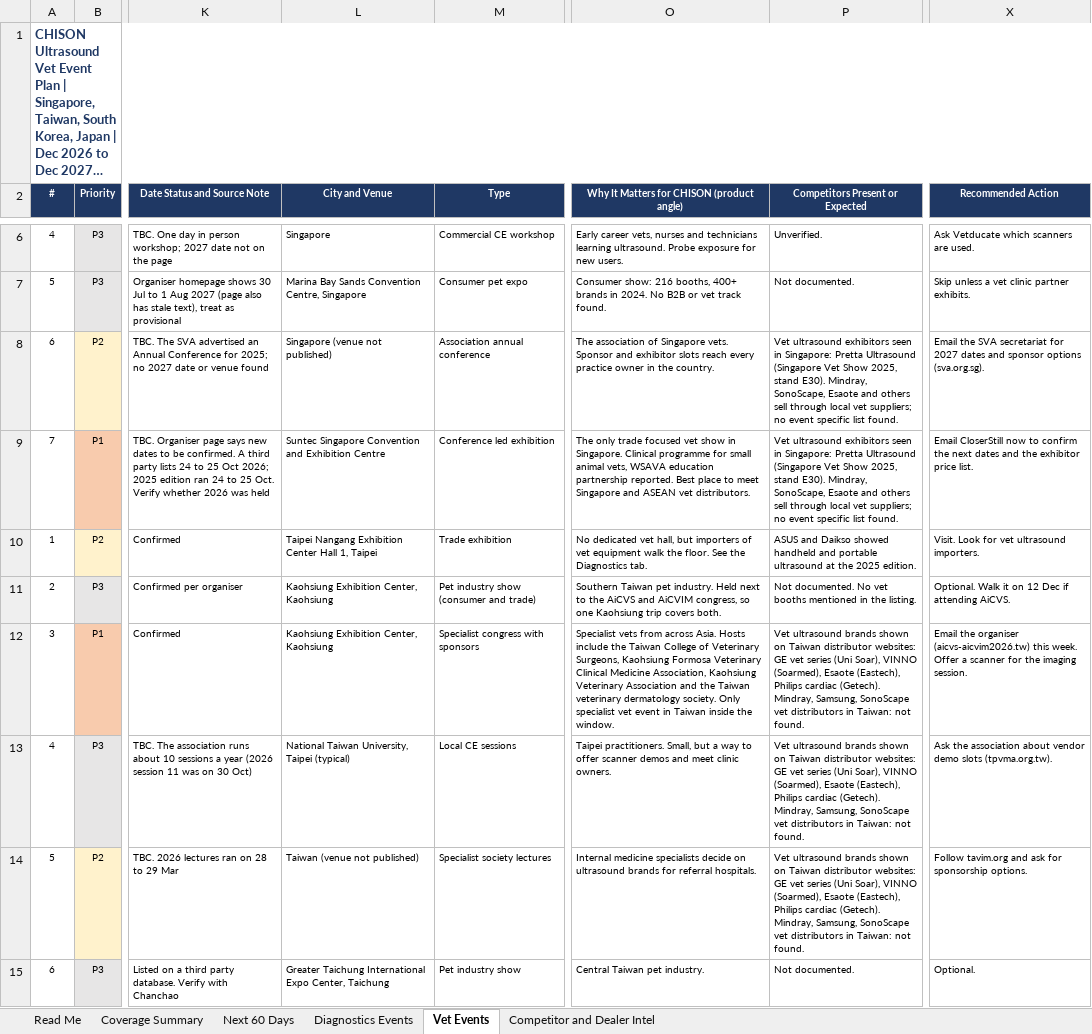
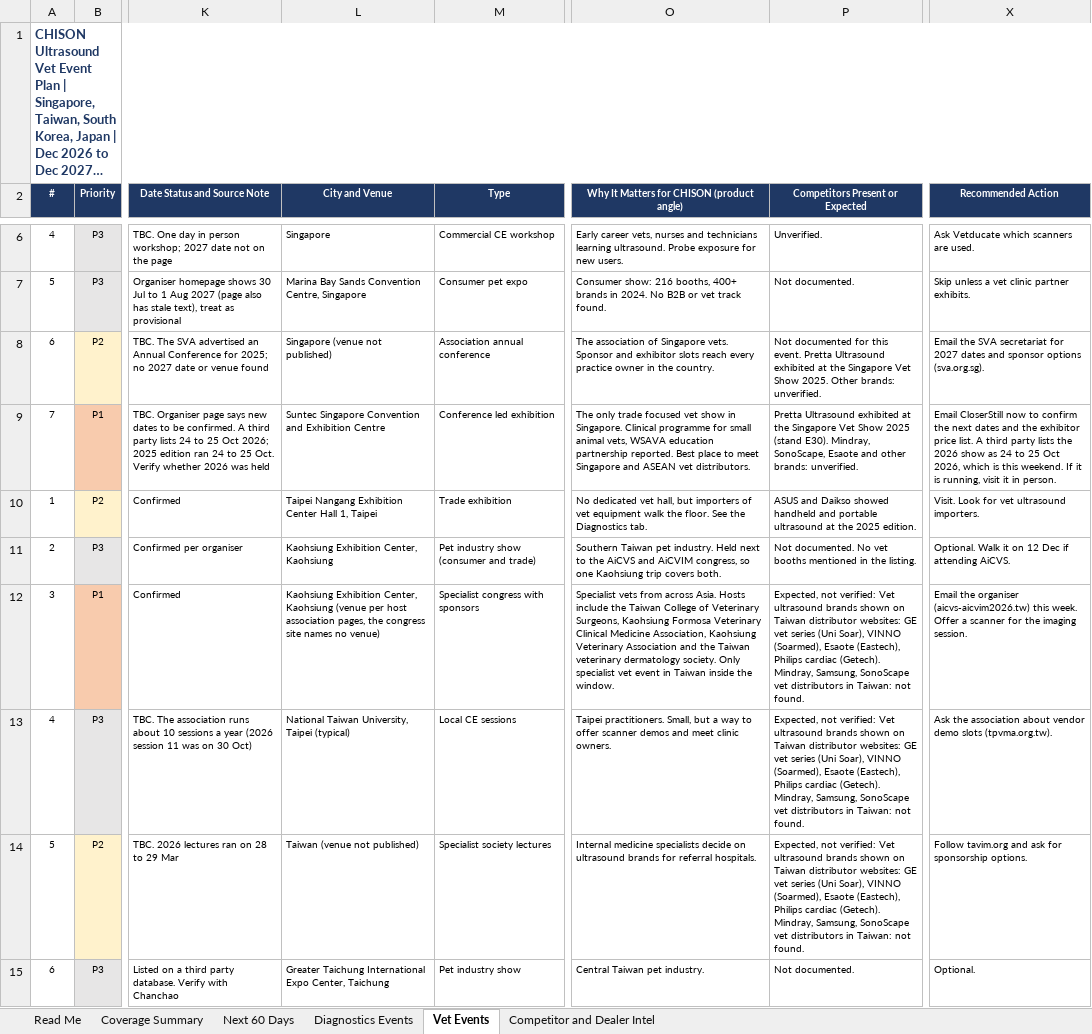
Before and after one commit to caspertanch/Korea-Dealer, an Excel workbook: Events/CHISON_Radiology_and_Vet_Event_Plan_Dec2026_to_Dec2027_v1.xlsx, sheet Vet Events, drawn as a sheet; only a part is shown, gaps mark what is left out; long unchanged cells end in …; values as stored, in another font and other column widths than the file's, no borders; charts and pictures not drawn; the diff covers the shown part only; the diff names each change by its address in the sheet, - before the commit and + after, or states it on an @@ line.

```diff
--- a/Events/CHISON_Radiology_and_Vet_Event_Plan_Dec2026_to_Dec2027_v1.xlsx (sheet Vet Events)
+++ b/Events/CHISON_Radiology_and_Vet_Event_Plan_Dec2026_to_Dec2027_v1.xlsx (sheet Vet Events)
-P8 (Competitors Present or Expected): Vet ultrasound exhibitors seen in Singapore: Pretta Ultrasound (Singapore Vet Show 2025, stand E30). Mindray, SonoScape, Esaote and others sell through local vet suppliers; no event specific list found.
+P8 (Competitors Present or Expected): Not documented for this event. Pretta Ultrasound exhibited at the Singapore Vet Show 2025. Other brands: unverified.
-P9 (Competitors Present or Expected): Vet ultrasound exhibitors seen in Singapore: Pretta Ultrasound (Singapore Vet Show 2025, stand E30). Mindray, SonoScape, Esaote and others sell through local vet suppliers; no event specific list found.
+P9 (Competitors Present or Expected): Pretta Ultrasound exhibited at the Singapore Vet Show 2025 (stand E30). Mindray, SonoScape, Esaote and other brands: unverified.
-X9 (Recommended Action): …price list.
+X9 (Recommended Action): …price list. A third party lists the 2026 show as 24 to 25 Oct 2026, which is this weekend. If it is running, visit it in person.
-L12 (City and Venue): …Center, Kaohsiung
+L12 (City and Venue): …Center, Kaohsiung (venue per host association pages, the congress site names no venue)
-P12:P14 (Competitors Present or Expected): Vet ultrasound…
+P12:P14 (Competitors Present or Expected): Expected, not verified: Vet ultrasound…
```
Also changed, not shown: 39 edited cells and cell formats elsewhere in this sheet, sheet Diagnostics Events, sheet Coverage Summary, sheet Read Me, sheet Competitor and Dealer Intel, sheet Next 60 Days, formulas that keep their value, 1 other file.
